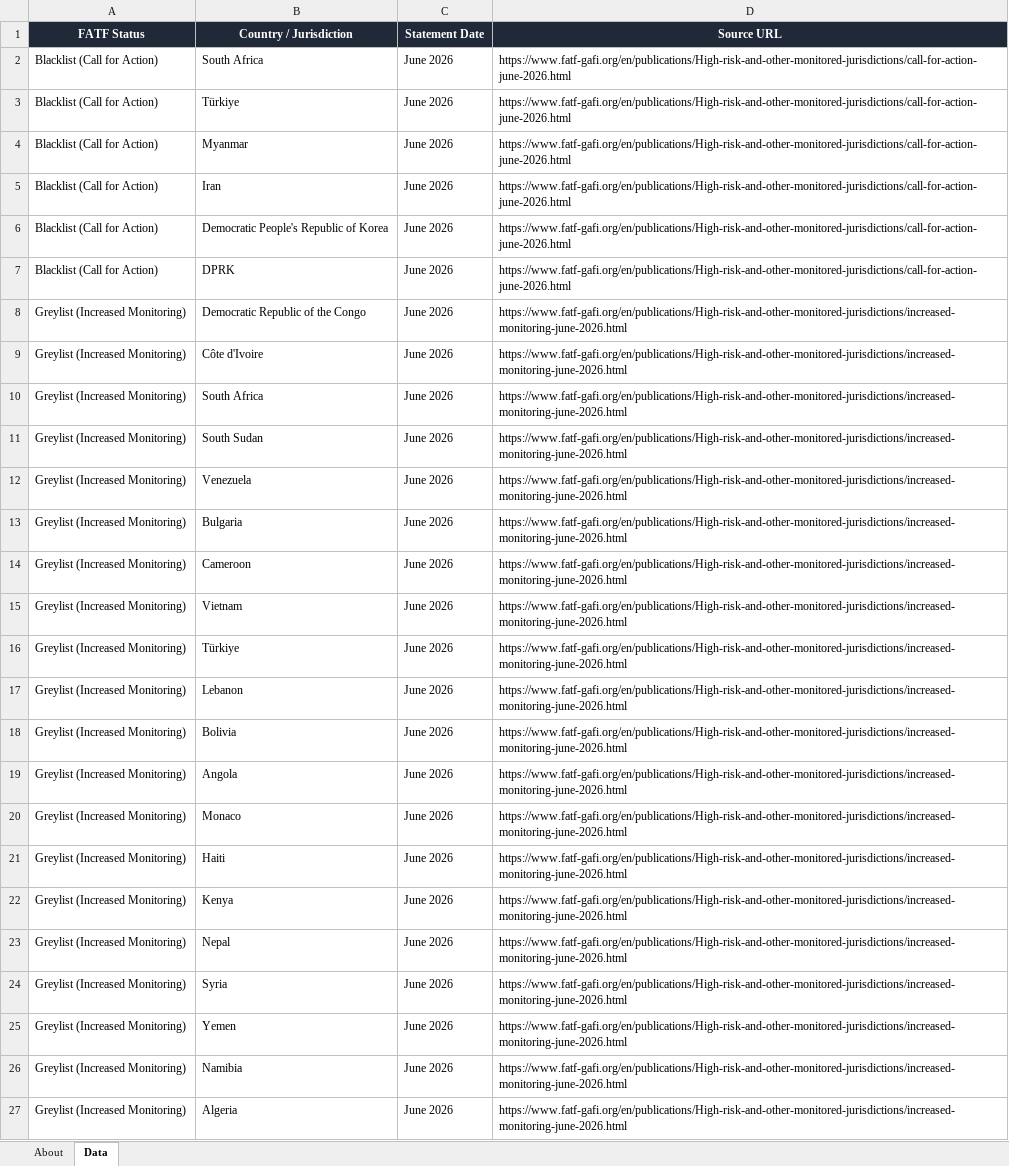
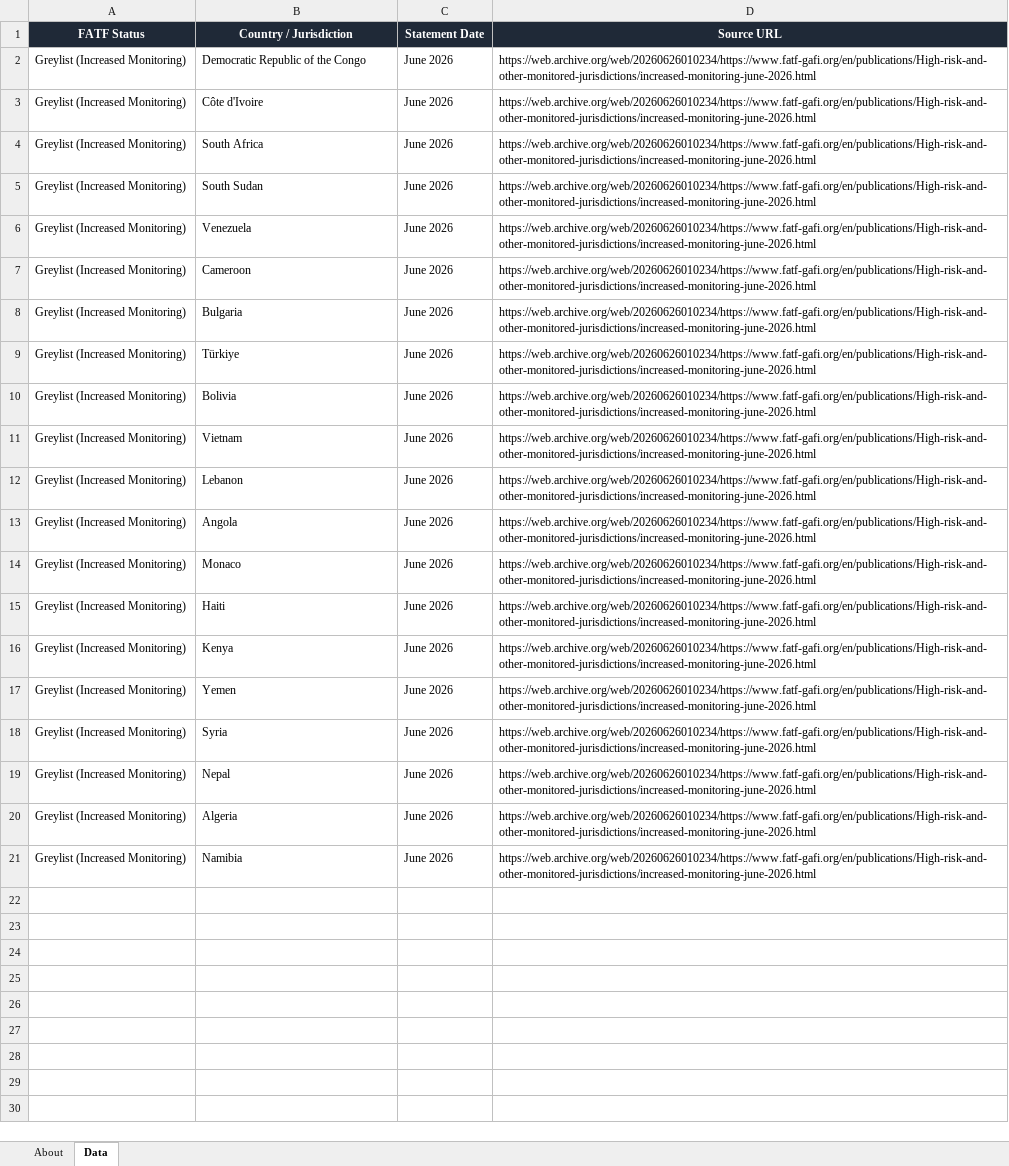
Before and after one commit to strangeromo-cloud/aml, an Excel workbook: public/downloads/fatf-jurisdictions.xlsx, sheet Data, drawn as a sheet; values as stored, in another font and other column widths than the file's, no borders; removed rows and columns are numbered as before the commit, all else as after; the diff names each change by its address in the sheet, - before the commit and + after, or states it on an @@ line.

Commit message:
chore(data): daily refresh of list-source downloads
Updated: 2026-06-29T00:36:08+00:00
Total: 8, Success: 7, Failures: 1

Failures:
  - tjn-fsi: FetchError: TJN page rendered but no fsi_jurisdictions response captured. Endpoint or auth flow may have changed.

```diff
--- a/public/downloads/fatf-jurisdictions.xlsx (sheet Data)
+++ b/public/downloads/fatf-jurisdictions.xlsx (sheet Data)
-row 2: Blacklist (Call for Action) | South Africa | June 2026 | https://www.fatf-gafi.org/en/publications/High-risk-and-other-monitored-jurisdictions/call-for-action-june-2026.html
-row 3: Blacklist (Call for Action) | Türkiye | June 2026 | https://www.fatf-gafi.org/en/publications/High-risk-and-other-monitored-jurisdictions/call-for-action-june-2026.html
-row 4: Blacklist (Call for Action) | Myanmar | June 2026 | https://www.fatf-gafi.org/en/publications/High-risk-and-other-monitored-jurisdictions/call-for-action-june-2026.html
-row 5: Blacklist (Call for Action) | Iran | June 2026 | https://www.fatf-gafi.org/en/publications/High-risk-and-other-monitored-jurisdictions/call-for-action-june-2026.html
-row 6: Blacklist (Call for Action) | Democratic People's Republic of Korea | June 2026 | https://www.fatf-gafi.org/en/publications/High-risk-and-other-monitored-jurisdictions/call-for-action-june-2026.html
-row 7: Blacklist (Call for Action) | DPRK | June 2026 | https://www.fatf-gafi.org/en/publications/High-risk-and-other-monitored-jurisdictions/call-for-action-june-2026.html
-D2:D6 (Source URL): https://www.fatf-gafi.org/en/publications/High-risk-and-other-monitored-jurisdictions/increased-monitoring-june-2026.html
+D2:D6 (Source URL): https://web.archive.org/web/20260626010234/https://www.fatf-gafi.org/en/publications/High-risk-and-other-monitored-jurisdictions/increased-monitoring-june-2026.html
-row 13: Greylist (Increased Monitoring) | Bulgaria | June 2026 | https://www.fatf-gafi.org/en/publications/High-risk-and-other-monitored-jurisdictions/increased-monitoring-june-2026.html
-D7:D9 (Source URL): https://www.fatf-gafi.org/en/publications/High-risk-and-other-monitored-jurisdictions/increased-monitoring-june-2026.html
+D7:D9 (Source URL): https://web.archive.org/web/20260626010234/https://www.fatf-gafi.org/en/publications/High-risk-and-other-monitored-jurisdictions/increased-monitoring-june-2026.html
-B8 (Country / Jurisdiction): Vietnam
+B8 (Country / Jurisdiction): Bulgaria
+row 10: Greylist (Increased Monitoring) | Bolivia | June 2026 | https://web.archive.org/web/20260626010234/https://www.fatf-gafi.org/en/publications/High-risk-and-other-monitored-jurisdictions/increased-monitoring-june-2026.html
-B11 (Country / Jurisdiction): Lebanon
+B11 (Country / Jurisdiction): Vietnam
-D11:D21 (Source URL): https://www.fatf-gafi.org/en/publications/High-risk-and-other-monitored-jurisdictions/increased-monitoring-june-2026.html
+D11:D21 (Source URL): https://web.archive.org/web/20260626010234/https://www.fatf-gafi.org/en/publications/High-risk-and-other-monitored-jurisdictions/increased-monitoring-june-2026.html
-B12 (Country / Jurisdiction): Bolivia
+B12 (Country / Jurisdiction): Lebanon
-B17 (Country / Jurisdiction): Nepal
+B17 (Country / Jurisdiction): Yemen
-B19 (Country / Jurisdiction): Yemen
+B19 (Country / Jurisdiction): Nepal
-B20 (Country / Jurisdiction): Namibia
+B20 (Country / Jurisdiction): Algeria
-B21 (Country / Jurisdiction): Algeria
+B21 (Country / Jurisdiction): Namibia
```
Also changed, not shown: sheet About, public/downloads/basel-aml-index.xlsx, public/downloads/eu-consolidated.xlsx, 5 other files.
